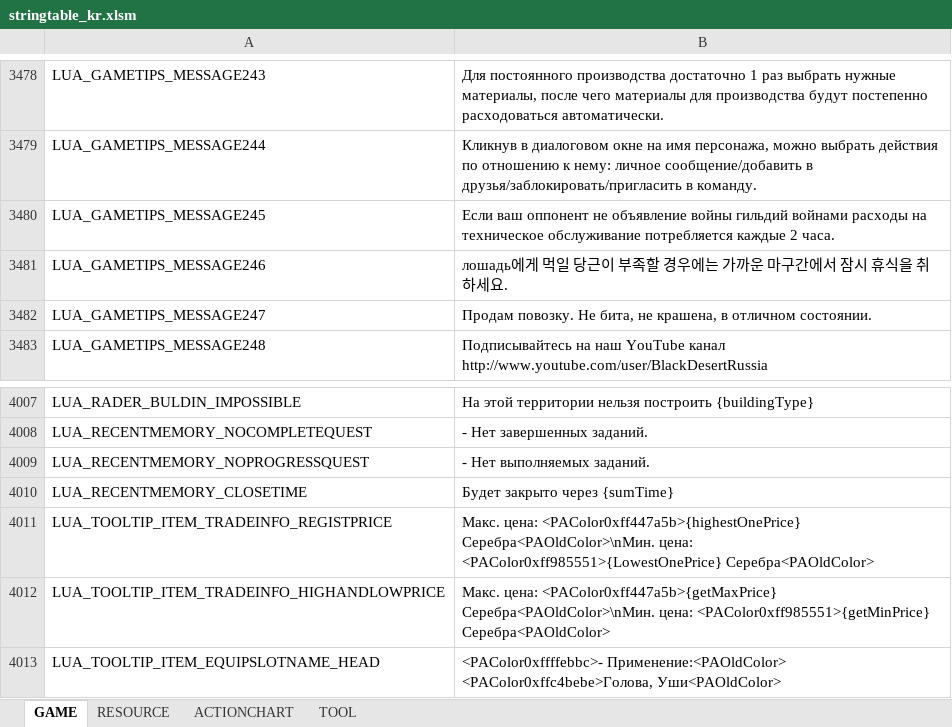
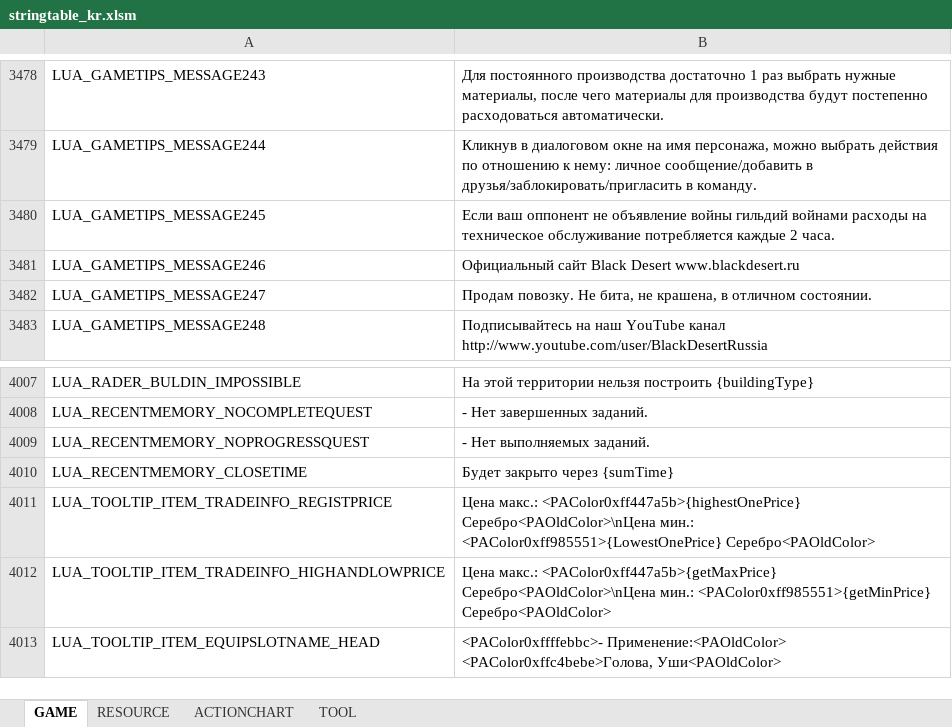
Before and after one commit to Lykii22/BDORUS, an Excel workbook: prestringtable/kr/stringtable_kr.xlsm, sheet GAME, drawn as a sheet; only a part is shown, gaps mark what is left out; values as stored, in another font and other column widths than the file's, no borders; the diff names each change by its address in the sheet, - before the commit and + after, or states it on an @@ line.

```diff
--- a/prestringtable/kr/stringtable_kr.xlsm (sheet GAME)
+++ b/prestringtable/kr/stringtable_kr.xlsm (sheet GAME)
-B3481: лошадь에게 먹일 당근이 부족할 경우에는 가까운 마구간에서 잠시 휴식을 취하세요.
+B3481: Официальный сайт Black Desert www.blackdesert.ru
-B4011: Макс. цена: <PAColor0xff447a5b>{highestOnePrice} Серебра<PAOldColor>\nМин. цена: <PAColor0xff985551>{LowestOnePrice} Серебра<PAOldColor>
+B4011: Цена макс.: <PAColor0xff447a5b>{highestOnePrice} Серебро<PAOldColor>\nЦена мин.: <PAColor0xff985551>{LowestOnePrice} Серебро<PAOldColor>
-B4012: Макс. цена: <PAColor0xff447a5b>{getMaxPrice} Серебра<PAOldColor>\nМин. цена: <PAColor0xff985551>{getMinPrice} Серебра<PAOldColor>
+B4012: Цена макс.: <PAColor0xff447a5b>{getMaxPrice} Серебро<PAOldColor>\nЦена мин.: <PAColor0xff985551>{getMinPrice} Серебро<PAOldColor>
```
Also changed, not shown: sheet TOOL, sheet RESOURCE, prestringtable/kr/stringtable_cutscene_kr.xlsm, prestringtable/kr/symbolnostringtable_kr.xlsm, 2 other files.
